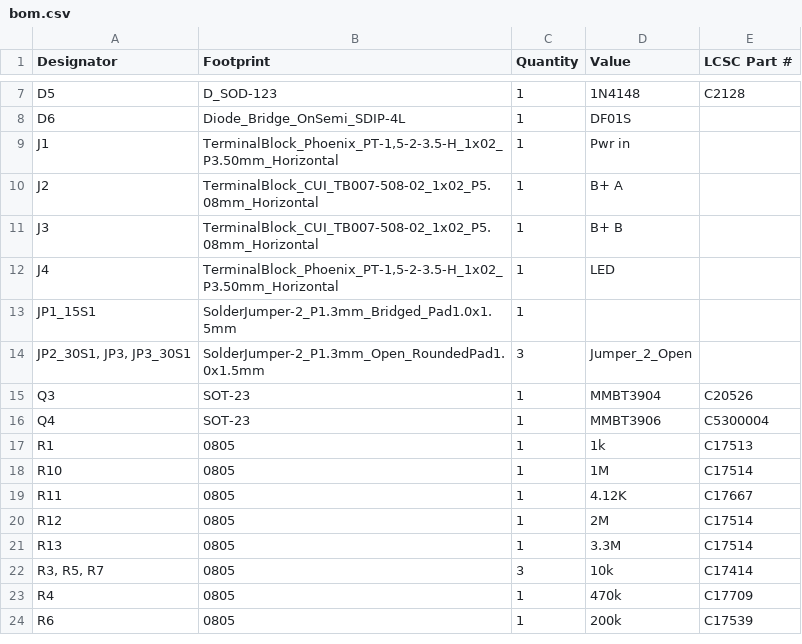
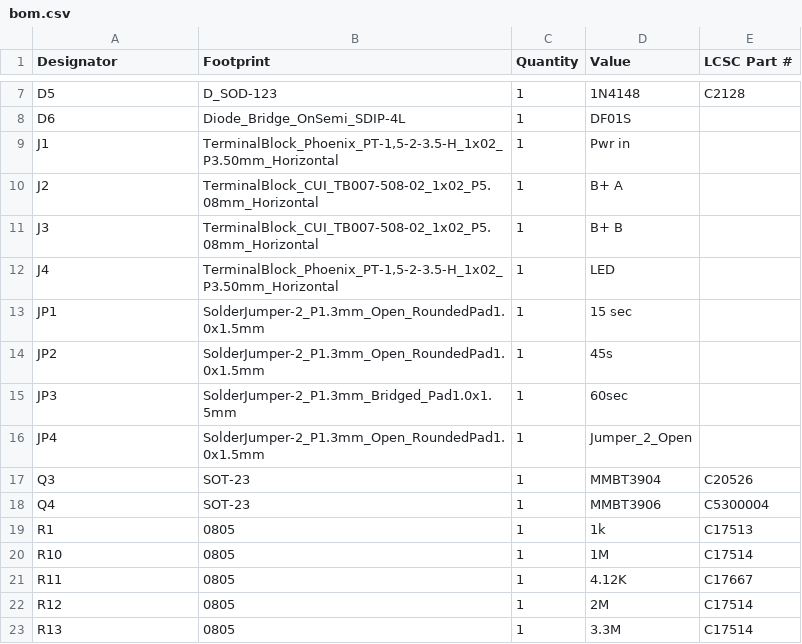
Before and after one commit to chrocket/B-HeaterDelay, a CSV file: B+ Delay/production/bom.csv, drawn as a sheet; only a part is shown, gaps mark what is left out; the shorter side is filled out with more unchanged rows.

Commit message:
Made 60s default
Jumpers for 45s and 15s

```diff
--- a/B+ Delay/production/bom.csv
+++ b/B+ Delay/production/bom.csv
@@ -12,4 +12,6 @@ J3,TerminalBlock_CUI_TB007-508-02_1x02_P5.08mm_Horizontal,1,B+ B,
 J4,"TerminalBlock_Phoenix_PT-1,5-2-3.5-H_1x02_P3.50mm_Horizontal",1,LED,
-JP1_15S1,SolderJumper-2_P1.3mm_Bridged_Pad1.0x1.5mm,1, ,
-"JP2_30S1, JP3, JP3_30S1",SolderJumper-2_P1.3mm_Open_RoundedPad1.0x1.5mm,3,Jumper_2_Open,
+JP1,SolderJumper-2_P1.3mm_Open_RoundedPad1.0x1.5mm,1,15 sec,
+JP2,SolderJumper-2_P1.3mm_Open_RoundedPad1.0x1.5mm,1,45s,
+JP3,SolderJumper-2_P1.3mm_Bridged_Pad1.0x1.5mm,1,60sec,
+JP4,SolderJumper-2_P1.3mm_Open_RoundedPad1.0x1.5mm,1,Jumper_2_Open,
 Q3,SOT-23,1,MMBT3904,C20526
```
Also changed, not shown: B+ Delay/production/designators.csv, B+ Delay/production/positions.csv, 8 other files.
